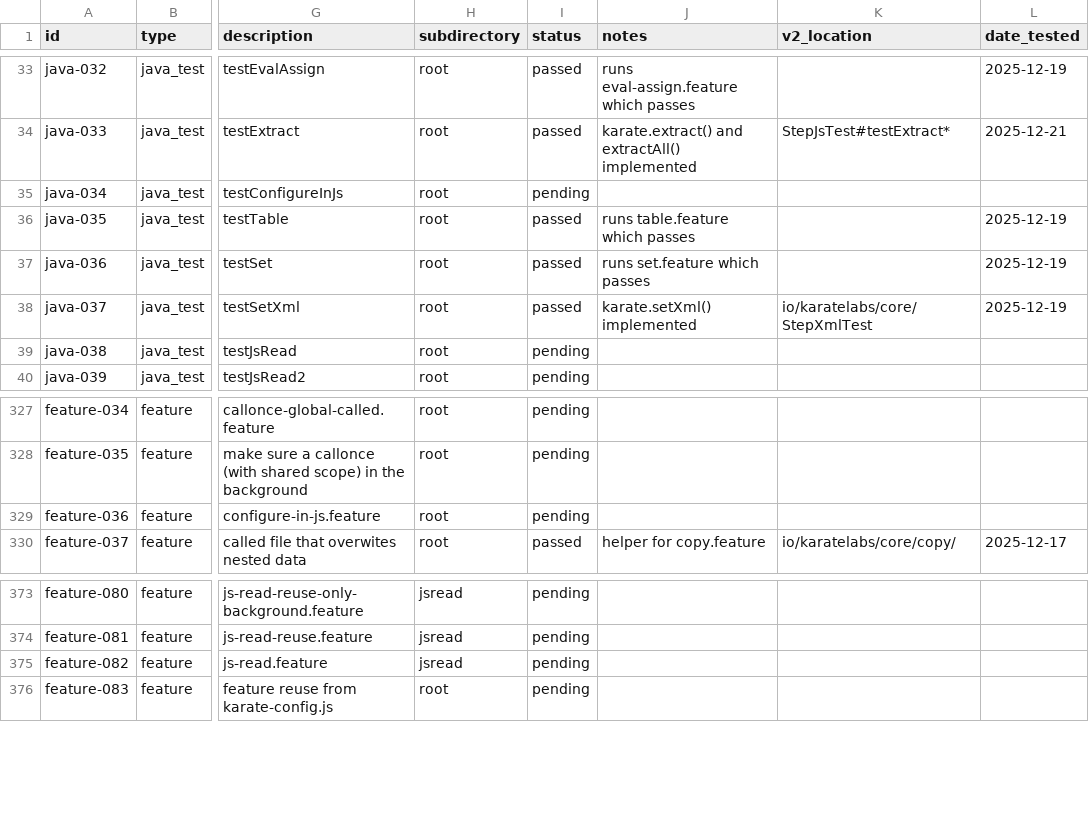
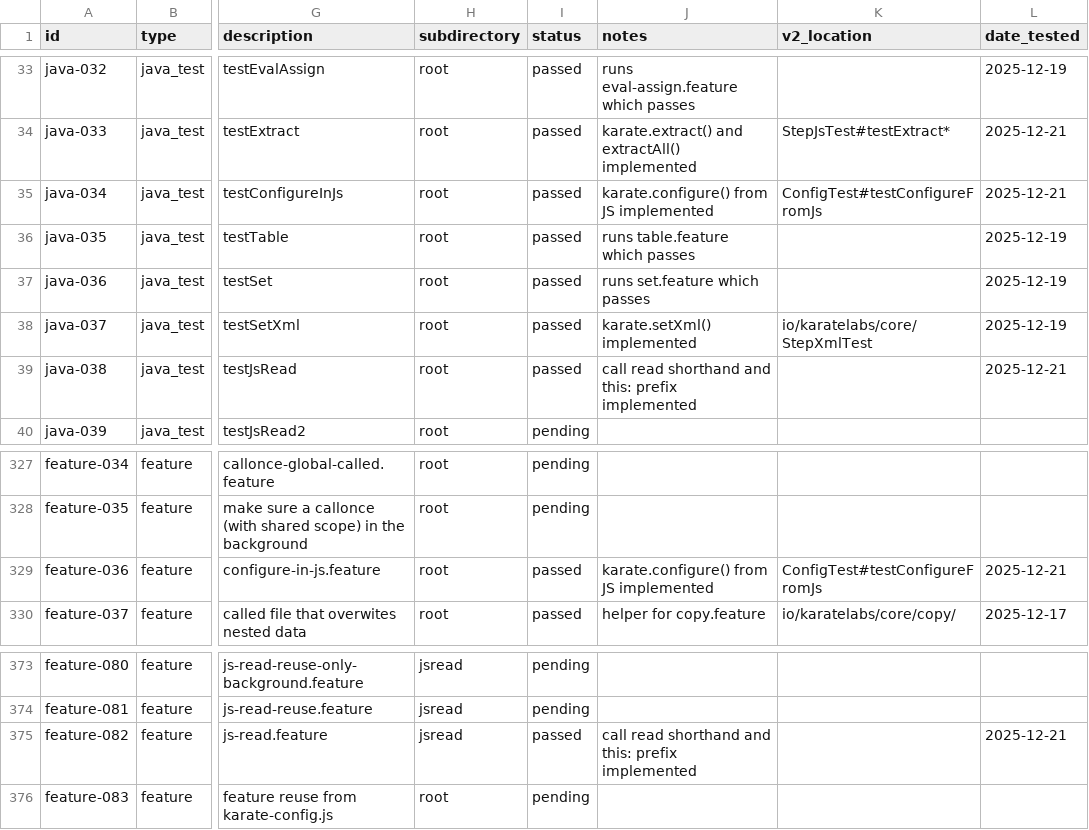
Before and after one commit to karatelabs/karate-v2, a CSV file: docs/V1_BASELINE.csv, drawn as a sheet; only a part is shown, gaps mark what is left out; the diff names each change by its address in the sheet, - before the commit and + after, or states it on an @@ line.

```diff
--- a/docs/V1_BASELINE.csv
+++ b/docs/V1_BASELINE.csv
-I35 (status): pending
+I35 (status): passed
-J35 (notes): (empty)
+J35 (notes): karate.configure() from JS implemented
-K35 (v2_location): (empty)
+K35 (v2_location): ConfigTest#testConfigureFromJs
-L35 (date_tested): (empty)
+L35 (date_tested): 2025-12-21
-I39 (status): pending
+I39 (status): passed
-J39 (notes): (empty)
+J39 (notes): call read shorthand and this: prefix implemented
-L39 (date_tested): (empty)
+L39 (date_tested): 2025-12-21
-I329 (status): pending
+I329 (status): passed
-J329 (notes): (empty)
+J329 (notes): karate.configure() from JS implemented
-K329 (v2_location): (empty)
+K329 (v2_location): ConfigTest#testConfigureFromJs
-L329 (date_tested): (empty)
+L329 (date_tested): 2025-12-21
-I375 (status): pending
+I375 (status): passed
-J375 (notes): (empty)
+J375 (notes): call read shorthand and this: prefix implemented
-L375 (date_tested): (empty)
+L375 (date_tested): 2025-12-21
```
Also changed, not shown: 5 other files.
